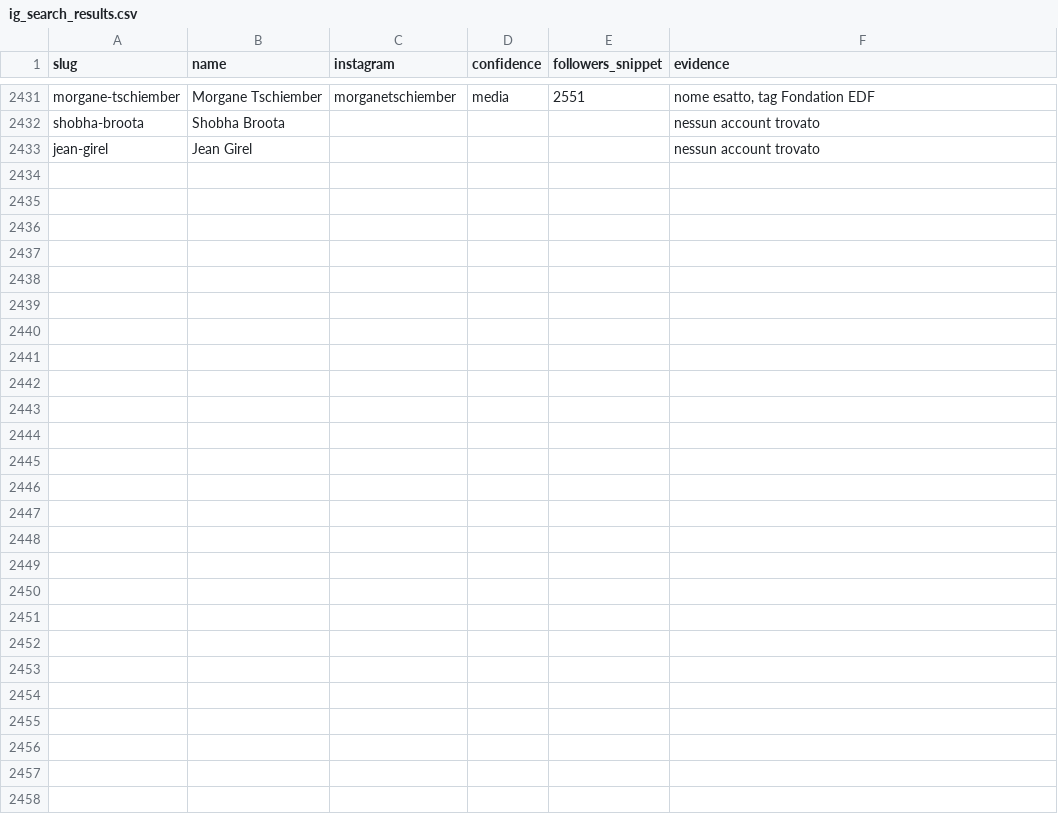
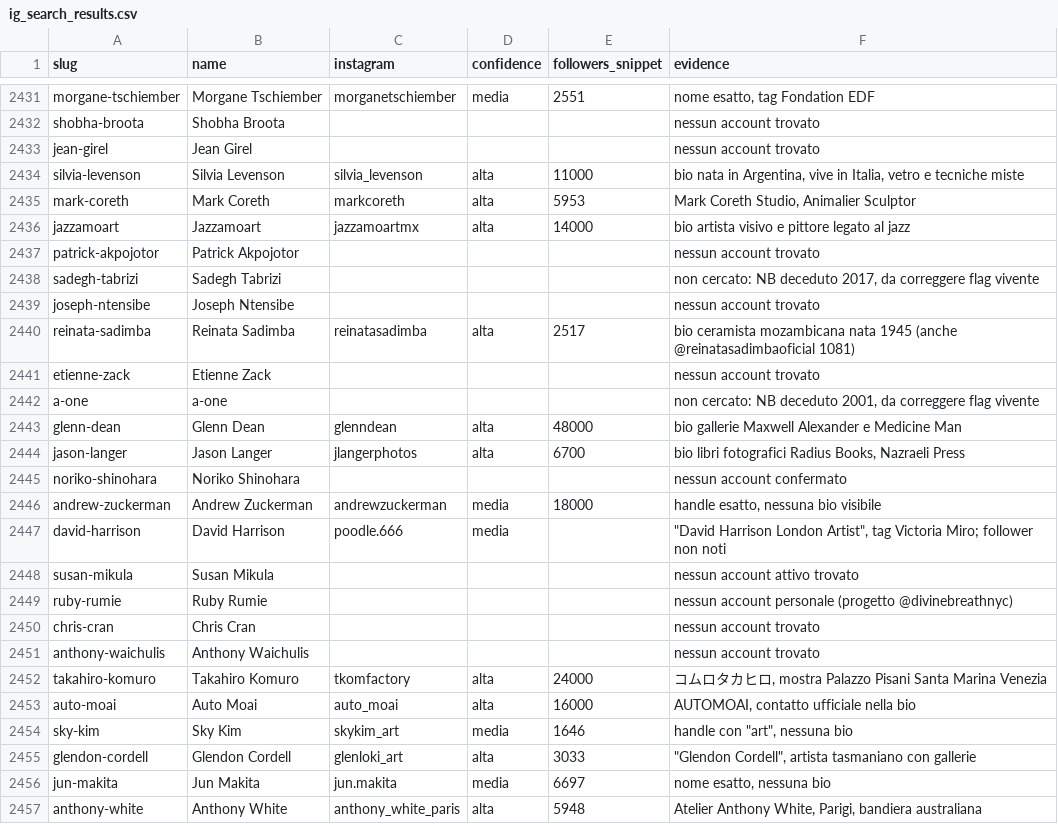
Before and after one commit to angelosalici3-cell/chess-coach-pro_2V, a CSV file: artsy-scraper/data/ig_search_results.csv, drawn as a sheet; only a part is shown, gaps mark what is left out; the diff names each change by its address in the sheet, - before the commit and + after, or states it on an @@ line.

```diff
--- a/artsy-scraper/data/ig_search_results.csv
+++ b/artsy-scraper/data/ig_search_results.csv
+row 2434: silvia-levenson | Silvia Levenson | silvia_levenson | alta | 11000 | bio nata in Argentina, vive in Italia, vetro e tecniche miste
+row 2435: mark-coreth | Mark Coreth | markcoreth | alta | 5953 | Mark Coreth Studio, Animalier Sculptor
+row 2436: jazzamoart | Jazzamoart | jazzamoartmx | alta | 14000 | bio artista visivo e pittore legato al jazz
+row 2437: patrick-akpojotor | Patrick Akpojotor |  |  |  | nessun account trovato
+row 2438: sadegh-tabrizi | Sadegh Tabrizi |  |  |  | non cercato: NB deceduto 2017, da correggere flag vivente
+row 2439: joseph-ntensibe | Joseph Ntensibe |  |  |  | nessun account trovato
+row 2440: reinata-sadimba | Reinata Sadimba | reinatasadimba | alta | 2517 | bio ceramista mozambicana nata 1945 (anche @reinatasadimbaoficial 1081)
+row 2441: etienne-zack | Etienne Zack |  |  |  | nessun account trovato
+row 2442: a-one | a-one |  |  |  | non cercato: NB deceduto 2001, da correggere flag vivente
+row 2443: glenn-dean | Glenn Dean | glenndean | alta | 48000 | bio gallerie Maxwell Alexander e Medicine Man
+row 2444: jason-langer | Jason Langer | jlangerphotos | alta | 6700 | bio libri fotografici Radius Books, Nazraeli Press
+row 2445: noriko-shinohara | Noriko Shinohara |  |  |  | nessun account confermato
+row 2446: andrew-zuckerman | Andrew Zuckerman | andrewzuckerman | media | 18000 | handle esatto, nessuna bio visibile
+row 2447: david-harrison | David Harrison | poodle.666 | media |  | "David Harrison London Artist", tag Victoria Miro; follower non noti
+row 2448: susan-mikula | Susan Mikula |  |  |  | nessun account attivo trovato
+row 2449: ruby-rumie | Ruby Rumie |  |  |  | nessun account personale (progetto @divinebreathnyc)
+row 2450: chris-cran | Chris Cran |  |  |  | nessun account trovato
+row 2451: anthony-waichulis | Anthony Waichulis |  |  |  | nessun account trovato
+row 2452: takahiro-komuro | Takahiro Komuro | tkomfactory | alta | 24000 | コムロタカヒロ, mostra Palazzo Pisani Santa Marina Venezia
+row 2453: auto-moai | Auto Moai | auto_moai | alta | 16000 | AUTOMOAI, contatto ufficiale nella bio
+row 2454: sky-kim | Sky Kim | skykim_art | media | 1646 | handle con "art", nessuna bio
+row 2455: glendon-cordell | Glendon Cordell | glenloki_art | alta | 3033 | "Glendon Cordell", artista tasmaniano con gallerie
+row 2456: jun-makita | Jun Makita | jun.makita | media | 6697 | nome esatto, nessuna bio
+row 2457: anthony-white | Anthony White | anthony_white_paris | alta | 5948 | Atelier Anthony White, Parigi, bandiera australiana
```
